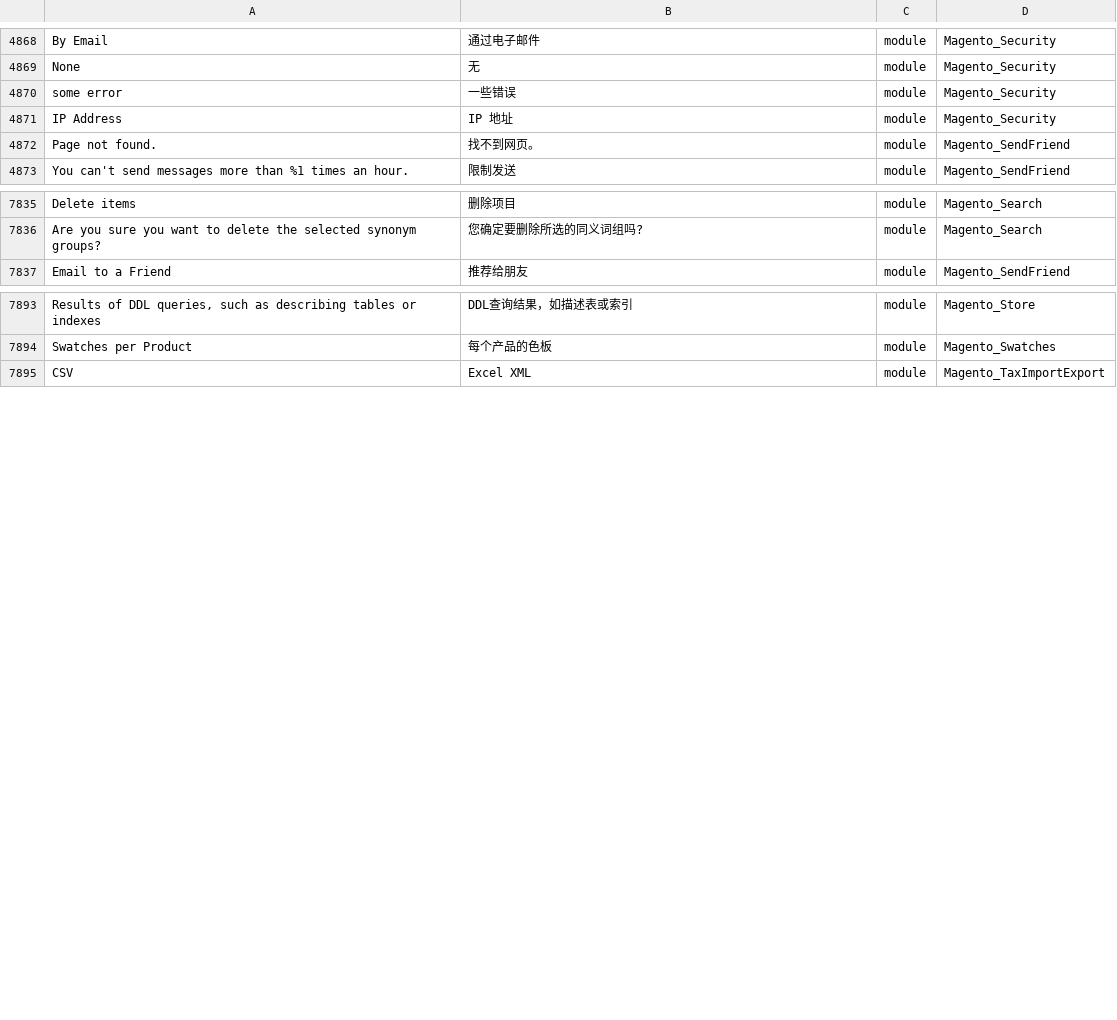
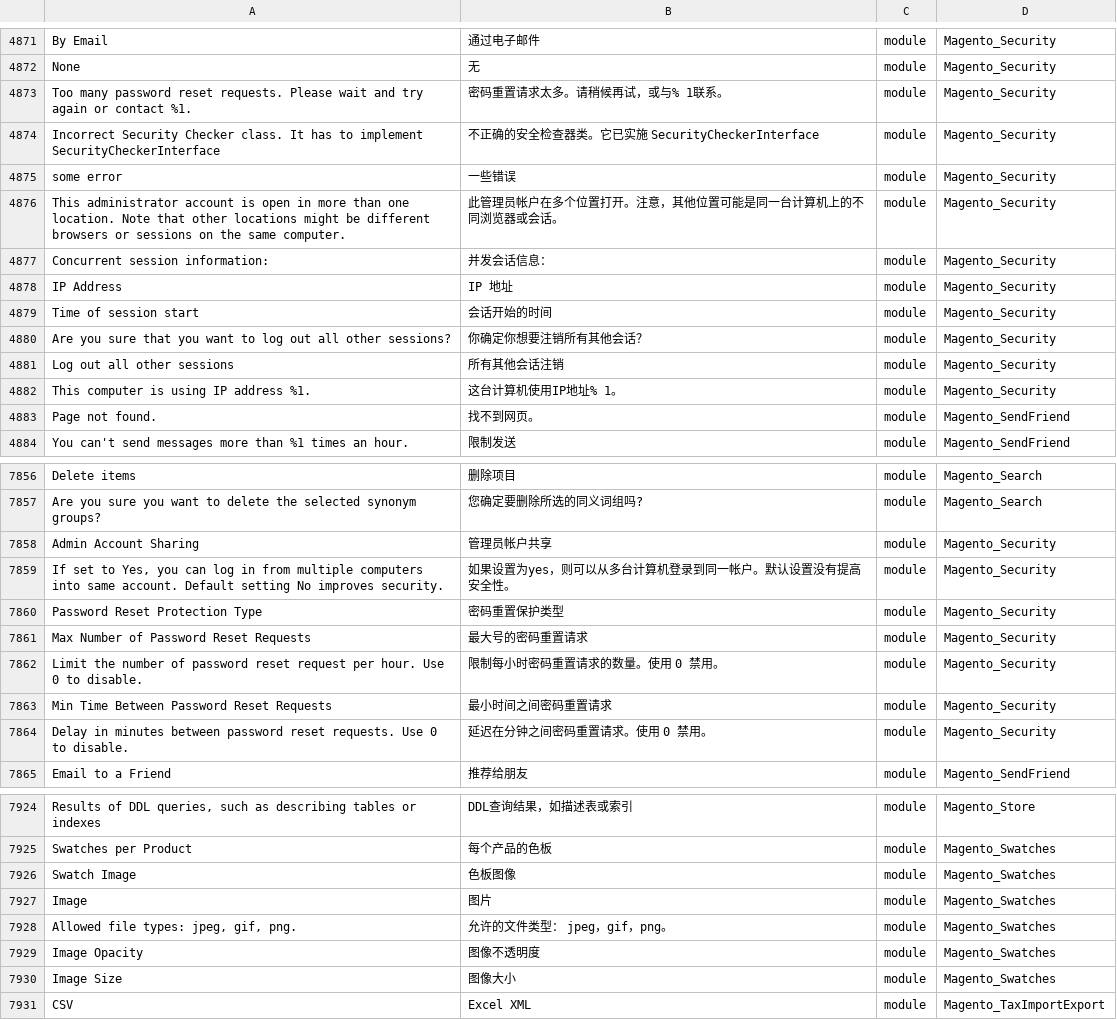
Before and after one commit to shuaiZend/language_zh_cn, a CSV file: zh_Hans_CN.csv, drawn as a sheet; only a part is shown, gaps mark what is left out; the diff covers the shown part only; the diff names each change by its address in the sheet, - before the commit and + after, or states it on an @@ line.

```diff
--- a/zh_Hans_CN.csv
+++ b/zh_Hans_CN.csv
+row 4873: Too many password reset requests. Please wait and try again or contact %1. | 密码重置请求太多。请稍候再试，或与% 1联系。 | module | Magento_Security
+row 4874: Incorrect Security Checker class. It has to implement SecurityCheckerInterface | 不正确的安全检查器类。它已实施 SecurityCheckerInterface | module | Magento_Security
+row 4876: This administrator account is open in more than one location. Note that other locations might be different browsers or sessions on the same computer. | 此管理员帐户在多个位置打开。注意，其他位置可能是同一台计算机上的不同浏览器或会话。 | module | Magento_Security
+row 4877: Concurrent session information: | 并发会话信息： | module | Magento_Security
+row 4879: Time of session start | 会话开始的时间 | module | Magento_Security
+row 4880: Are you sure that you want to log out all other sessions? | 你确定你想要注销所有其他会话？ | module | Magento_Security
+row 4881: Log out all other sessions | 所有其他会话注销 | module | Magento_Security
+row 4882: This computer is using IP address %1. | 这台计算机使用IP地址% 1。 | module | Magento_Security
+row 7858: Admin Account Sharing | 管理员帐户共享 | module | Magento_Security
+row 7859: If set to Yes, you can log in from multiple computers into same account. Default setting No improves security. | 如果设置为yes，则可以从多台计算机登录到同一帐户。默认设置没有提高安全性。 | module | Magento_Security
+row 7860: Password Reset Protection Type | 密码重置保护类型 | module | Magento_Security
+row 7861: Max Number of Password Reset Requests | 最大号的密码重置请求 | module | Magento_Security
+row 7862: Limit the number of password reset request per hour. Use 0 to disable. | 限制每小时密码重置请求的数量。使用 0 禁用。 | module | Magento_Security
+row 7863: Min Time Between Password Reset Requests | 最小时间之间密码重置请求 | module | Magento_Security
+row 7864: Delay in minutes between password reset requests. Use 0 to disable. | 延迟在分钟之间密码重置请求。使用 0 禁用。 | module | Magento_Security
+row 7926: Swatch Image | 色板图像 | module | Magento_Swatches
+row 7927: Image | 图片 | module | Magento_Swatches
+row 7928: Allowed file types: jpeg, gif, png. | 允许的文件类型： jpeg，gif，png。 | module | Magento_Swatches
+row 7929: Image Opacity | 图像不透明度 | module | Magento_Swatches
+row 7930: Image Size | 图像大小 | module | Magento_Swatches
```
Also changed, not shown: 17 added rows elsewhere in this file, 1 other file.
